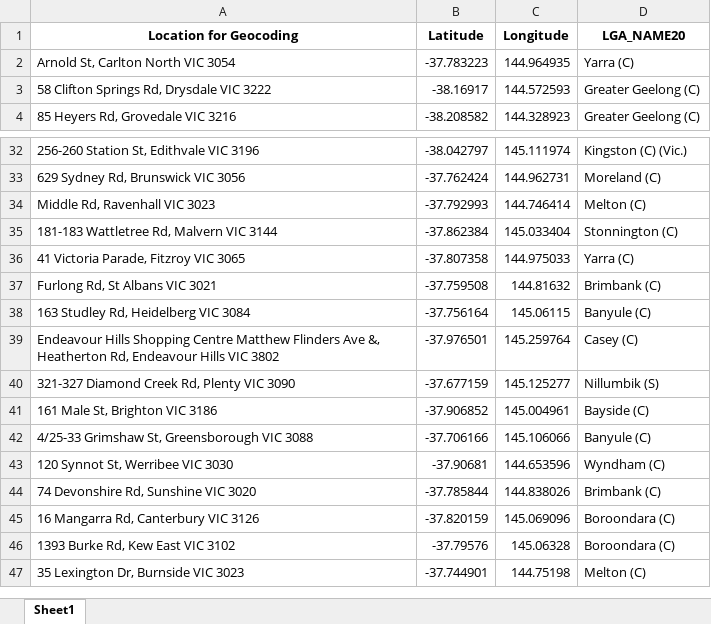
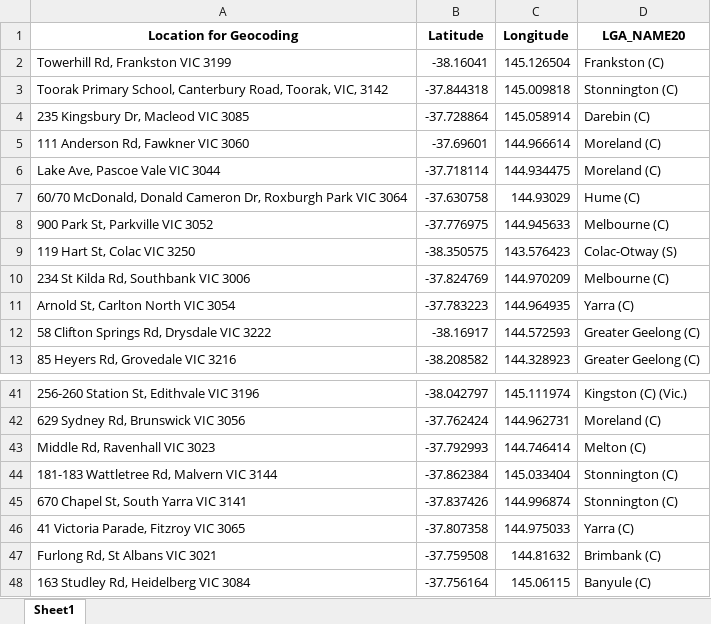
Before and after one commit to Mike-Honey/covid-19-vic-au, an Excel workbook: Coronavirus COVID-19 - VIC AU Exposure sites LGA.xlsx, sheet Sheet1, drawn as a sheet; only a part is shown, gaps mark what is left out; the shorter side is filled out with more unchanged rows; values as stored, in another font and other column widths than the file's, no borders; the diff names each change by its address in the sheet, - before the commit and + after, or states it on an @@ line.

```diff
--- a/Coronavirus COVID-19 - VIC AU Exposure sites LGA.xlsx (sheet Sheet1)
+++ b/Coronavirus COVID-19 - VIC AU Exposure sites LGA.xlsx (sheet Sheet1)
+row 2: Towerhill Rd, Frankston VIC 3199 | -38.16041 | 145.126504 | Frankston (C)
+row 3: Toorak Primary School, Canterbury Road, Toorak, VIC, 3142 | -37.844318 | 145.009818 | Stonnington (C)
+row 4: 235 Kingsbury Dr, Macleod VIC 3085 | -37.728864 | 145.058914 | Darebin (C)
+row 5: 111 Anderson Rd, Fawkner VIC 3060 | -37.69601 | 144.966614 | Moreland (C)
+row 6: Lake Ave, Pascoe Vale VIC 3044 | -37.718114 | 144.934475 | Moreland (C)
+row 7: 60/70 McDonald, Donald Cameron Dr, Roxburgh Park VIC 3064 | -37.630758 | 144.93029 | Hume (C)
+row 8: 900 Park St, Parkville VIC 3052 | -37.776975 | 144.945633 | Melbourne (C)
+row 9: 119 Hart St, Colac VIC 3250 | -38.350575 | 143.576423 | Colac-Otway (S)
+row 10: 234 St Kilda Rd, Southbank VIC 3006 | -37.824769 | 144.970209 | Melbourne (C)
+row 45: 670 Chapel St, South Yarra VIC 3141 | -37.837426 | 144.996874 | Stonnington (C)
```
Also changed, not shown: Coronavirus COVID-19 - VIC AU Exposure sites.xlsx, 1 other file.
